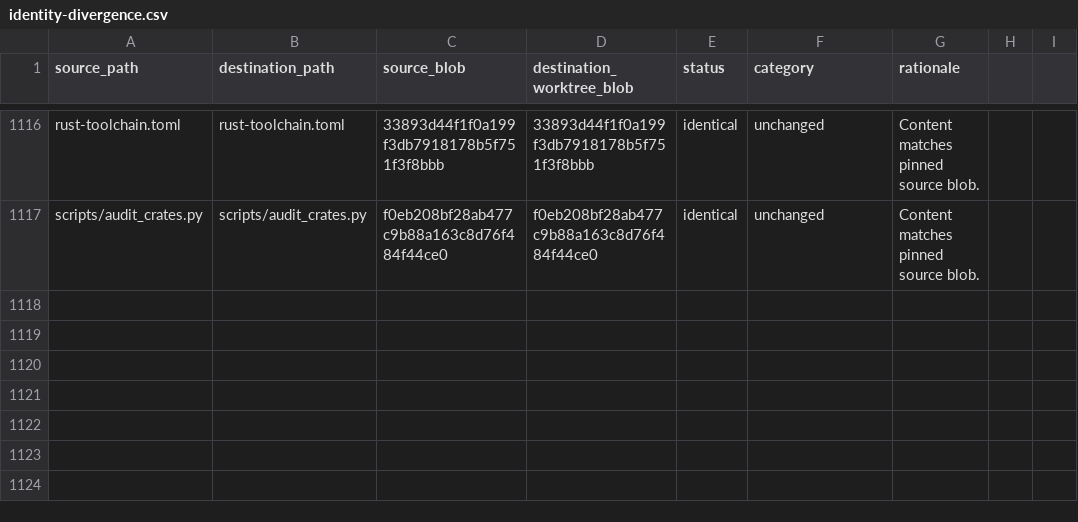
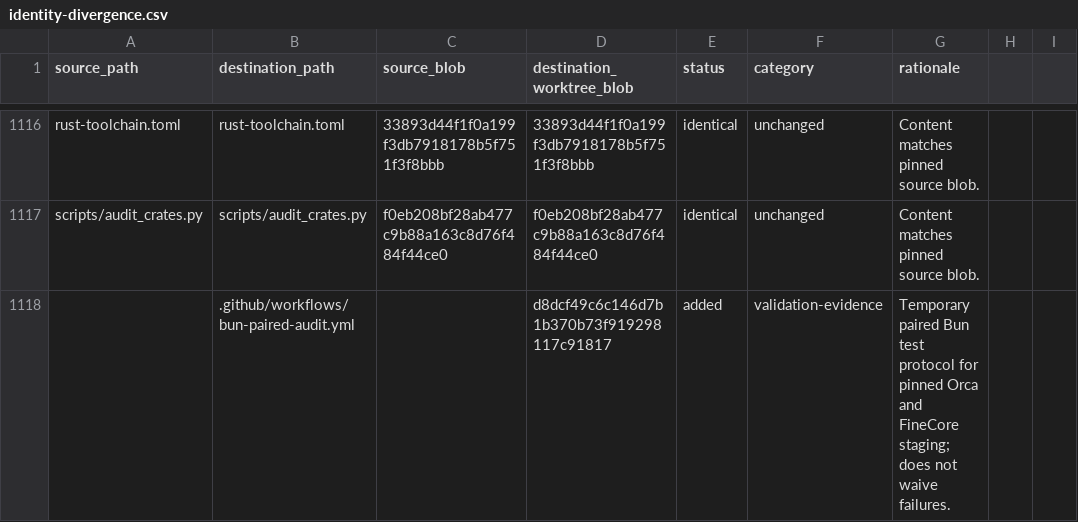
Before and after one commit to oigorbrito/FineCore, a CSV file: docs/identity-divergence.csv, drawn as a sheet; only a part is shown, gaps mark what is left out.

Commit message:
ci: compare pinned Bun tests on one Linux runner

```diff
--- a/docs/identity-divergence.csv
+++ b/docs/identity-divergence.csv
@@ -1117 +1117,2 @@ rust-toolchain.toml,rust-toolchain.toml,33893d44f1f0a199f3db7918178b5f751f3f8bbb
 scripts/audit_crates.py,scripts/audit_crates.py,f0eb208bf28ab477c9b88a163c8d76f484f44ce0,f0eb208bf28ab477c9b88a163c8d76f484f44ce0,identical,unchanged,Content matches pinned source blob.
+,.github/workflows/bun-paired-audit.yml,,d8dcf49c6c146d7b1b370b73f919298117c91817,added,validation-evidence,Temporary paired Bun test protocol for pinned Orca and FineCore staging; does not waive failures.
```
Also changed, not shown: 1 other file.
